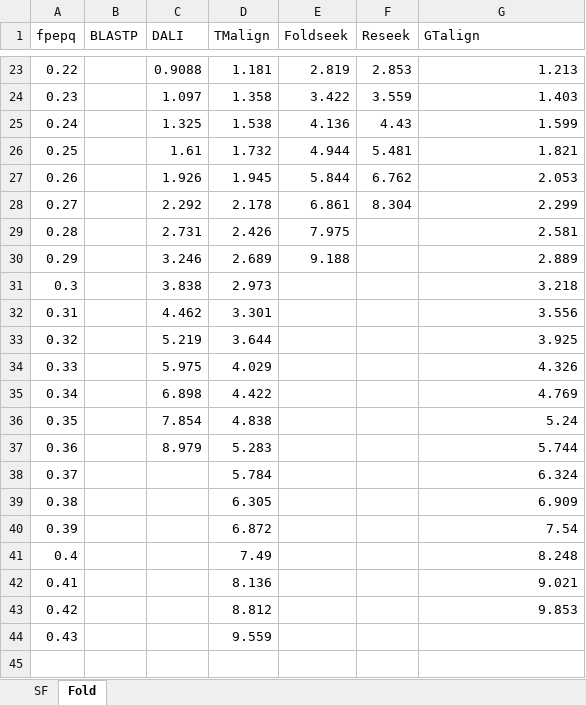
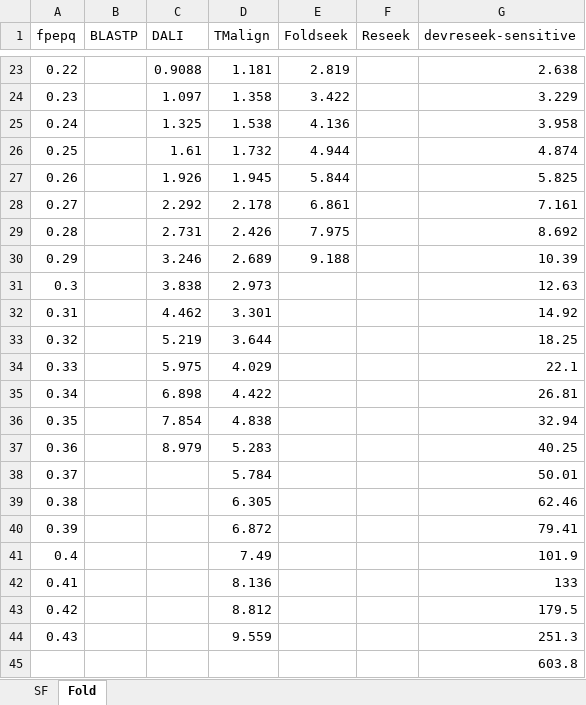
Before and after one commit to rcedgar/reseek_scop40, an Excel workbook: results/sensitivity_vs_error.xlsx, sheet Fold, drawn as a sheet; only a part is shown, gaps mark what is left out; values as stored, in another font and other column widths than the file's, no borders; charts and pictures not drawn; the diff covers the shown part only; the diff names each change by its address in the sheet, - before the commit and + after, or states it on an @@ line.

Commit message:
Update for sens vs. error Excel plot for devreseek [5f8fbc4]

```diff
--- a/results/sensitivity_vs_error.xlsx (sheet Fold)
+++ b/results/sensitivity_vs_error.xlsx (sheet Fold)
-G1: GTalign
+G1: devreseek-sensitive
-F23 (Reseek): 2.853
+F23 (Reseek): (empty)
-G23 (devreseek-sensitive): 1.213
+G23 (devreseek-sensitive): 2.638
-F24 (Reseek): 3.559
+F24 (Reseek): (empty)
-G24 (devreseek-sensitive): 1.403
+G24 (devreseek-sensitive): 3.229
-F25 (Reseek): 4.43
+F25 (Reseek): (empty)
-G25 (devreseek-sensitive): 1.599
+G25 (devreseek-sensitive): 3.958
-F26 (Reseek): 5.481
+F26 (Reseek): (empty)
-G26 (devreseek-sensitive): 1.821
+G26 (devreseek-sensitive): 4.874
-F27 (Reseek): 6.762
+F27 (Reseek): (empty)
-G27 (devreseek-sensitive): 2.053
+G27 (devreseek-sensitive): 5.825
-F28 (Reseek): 8.304
+F28 (Reseek): (empty)
-G28 (devreseek-sensitive): 2.299
+G28 (devreseek-sensitive): 7.161
-G29 (devreseek-sensitive): 2.581
+G29 (devreseek-sensitive): 8.692
-G30 (devreseek-sensitive): 2.889
+G30 (devreseek-sensitive): 10.39
-G31 (devreseek-sensitive): 3.218
+G31 (devreseek-sensitive): 12.63
-G32 (devreseek-sensitive): 3.556
+G32 (devreseek-sensitive): 14.92
-G33 (devreseek-sensitive): 3.925
+G33 (devreseek-sensitive): 18.25
-G34 (devreseek-sensitive): 4.326
+G34 (devreseek-sensitive): 22.1
-G35 (devreseek-sensitive): 4.769
+G35 (devreseek-sensitive): 26.81
-G36 (devreseek-sensitive): 5.24
+G36 (devreseek-sensitive): 32.94
-G37 (devreseek-sensitive): 5.744
+G37 (devreseek-sensitive): 40.25
-G38 (devreseek-sensitive): 6.324
+G38 (devreseek-sensitive): 50.01
-G39 (devreseek-sensitive): 6.909
+G39 (devreseek-sensitive): 62.46
-G40 (devreseek-sensitive): 7.54
+G40 (devreseek-sensitive): 79.41
-G41 (devreseek-sensitive): 8.248
+G41 (devreseek-sensitive): 101.9
-G42 (devreseek-sensitive): 9.021
+G42 (devreseek-sensitive): 133
-G43 (devreseek-sensitive): 9.853
+G43 (devreseek-sensitive): 179.5
-G44 (devreseek-sensitive): (empty)
+G44 (devreseek-sensitive): 251.3
+row 45:  |  |  |  |  |  | 603.8
```
Also changed, not shown: 32 edited cells elsewhere in this sheet, sheet SF, charts or pictures, 4 other files.
